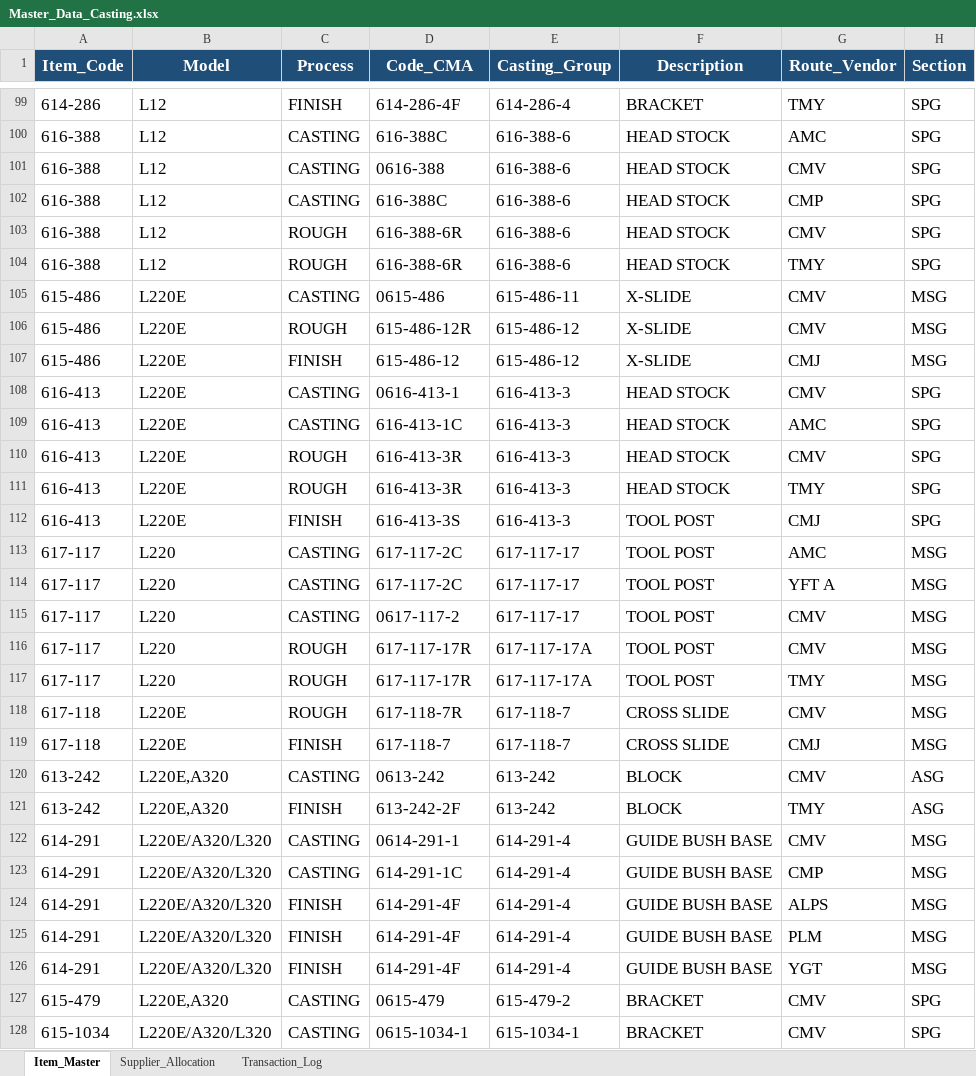
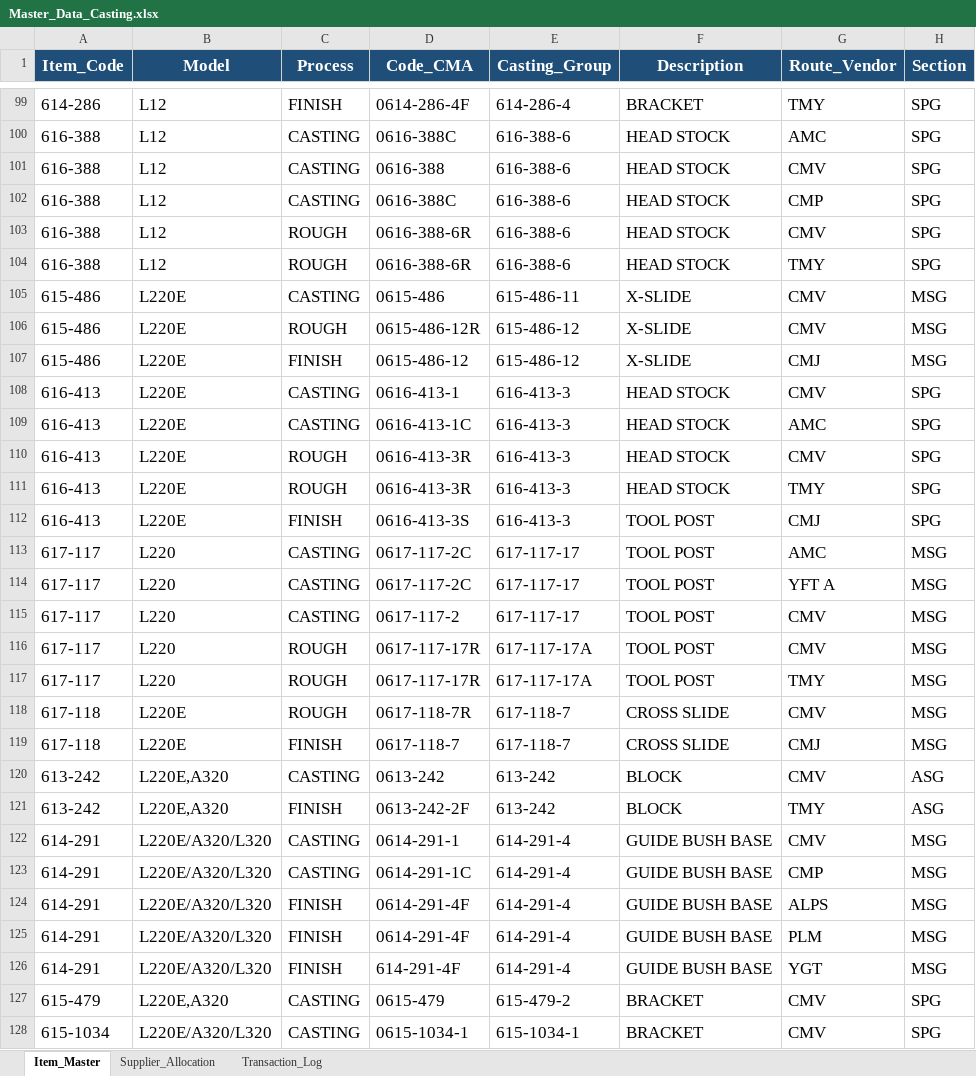
Before and after one commit to Phummarin09/smart-mo-app, an Excel workbook: Master_Data_Casting.xlsx, sheet Item_Master, drawn as a sheet; only a part is shown, gaps mark what is left out; values as stored, in another font and other column widths than the file's, no borders; the diff covers the shown part only; the diff names each change by its address in the sheet, - before the commit and + after, or states it on an @@ line.

```diff
--- a/Master_Data_Casting.xlsx (sheet Item_Master)
+++ b/Master_Data_Casting.xlsx (sheet Item_Master)
-D99 (Code_CMA): 614-286-4F
+D99 (Code_CMA): 0614-286-4F
-D100 (Code_CMA): 616-388C
+D100 (Code_CMA): 0616-388C
-D102 (Code_CMA): 616-388C
+D102 (Code_CMA): 0616-388C
-D103:D104 (Code_CMA): 616-388-6R
+D103:D104 (Code_CMA): 0616-388-6R
-D106 (Code_CMA): 615-486-12R
+D106 (Code_CMA): 0615-486-12R
-D107 (Code_CMA): 615-486-12
+D107 (Code_CMA): 0615-486-12
-D109 (Code_CMA): 616-413-1C
+D109 (Code_CMA): 0616-413-1C
-D110:D111 (Code_CMA): 616-413-3R
+D110:D111 (Code_CMA): 0616-413-3R
-D112 (Code_CMA): 616-413-3S
+D112 (Code_CMA): 0616-413-3S
-D113:D114 (Code_CMA): 617-117-2C
+D113:D114 (Code_CMA): 0617-117-2C
-D116:D117 (Code_CMA): 617-117-17R
+D116:D117 (Code_CMA): 0617-117-17R
-D118 (Code_CMA): 617-118-7R
+D118 (Code_CMA): 0617-118-7R
-D119 (Code_CMA): 617-118-7
+D119 (Code_CMA): 0617-118-7
-D121 (Code_CMA): 613-242-2F
+D121 (Code_CMA): 0613-242-2F
-D123 (Code_CMA): 614-291-1C
+D123 (Code_CMA): 0614-291-1C
-D124:D125 (Code_CMA): 614-291-4F
+D124:D125 (Code_CMA): 0614-291-4F
```
Also changed, not shown: 131 edited cells elsewhere in this sheet.
